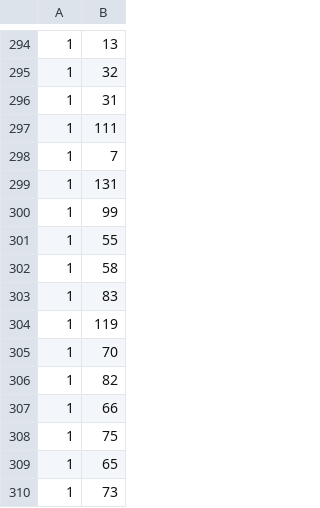
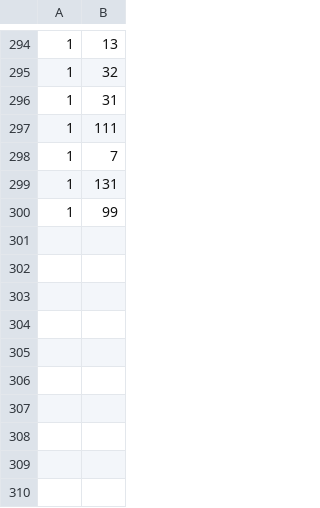
Before and after one commit to COHRINT/human_tasks, a CSV file: config/scenarios.csv, drawn as a sheet; only a part is shown, gaps mark what is left out; the diff names each change by its address in the sheet, - before the commit and + after, or states it on an @@ line.

Commit message:
Cut off scenarios at 300

```diff
--- a/config/scenarios.csv
+++ b/config/scenarios.csv
-row 301: 1 | 55
-row 302: 1 | 58
-row 303: 1 | 83
-row 304: 1 | 119
-row 305: 1 | 70
-row 306: 1 | 82
-row 307: 1 | 66
-row 308: 1 | 75
-row 309: 1 | 65
-row 310: 1 | 73
```
